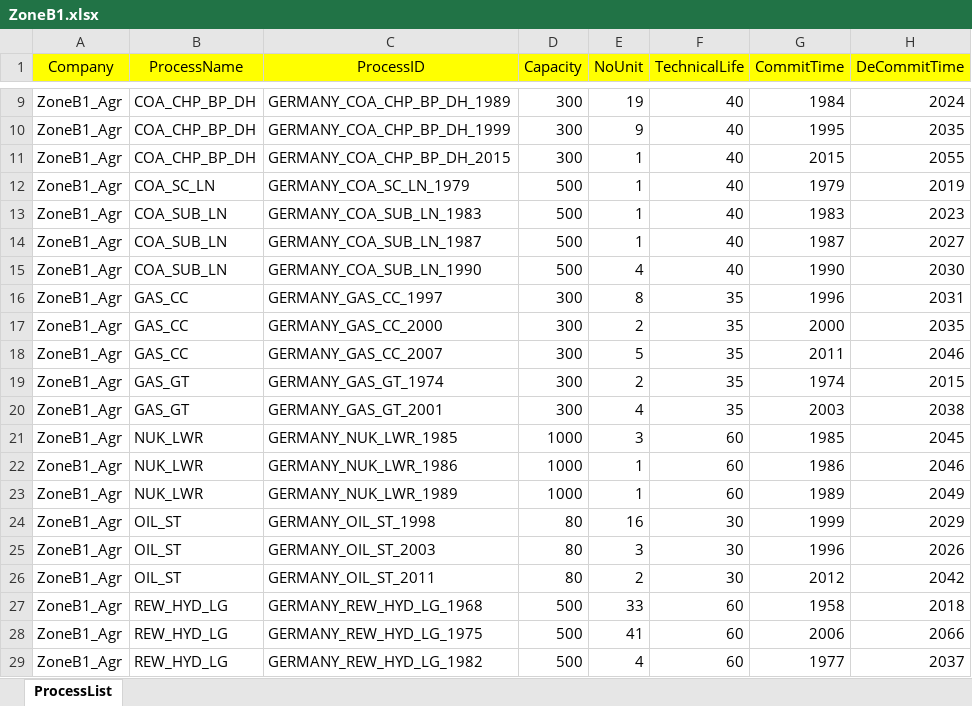
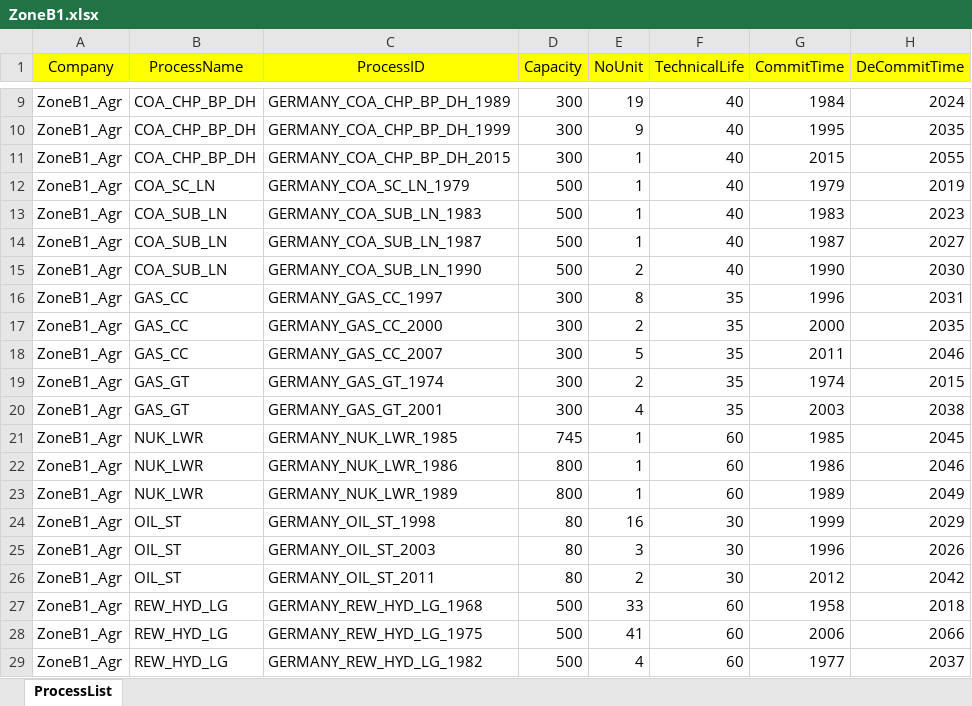
Before and after one commit to chengtachu/MUSE_PSM, an Excel workbook: Data/Assumption/Zone_ExistProcess/ZoneB1.xlsx, sheet ProcessList, drawn as a sheet; only a part is shown, gaps mark what is left out; values as stored, in another font and other column widths than the file's, no borders; the diff names each change by its address in the sheet, - before the commit and + after, or states it on an @@ line.

```diff
--- a/Data/Assumption/Zone_ExistProcess/ZoneB1.xlsx (sheet ProcessList)
+++ b/Data/Assumption/Zone_ExistProcess/ZoneB1.xlsx (sheet ProcessList)
-E15 (NoUnit): 4
+E15 (NoUnit): 2
-D21 (Capacity): 1000
+D21 (Capacity): 745
-E21 (NoUnit): 3
+E21 (NoUnit): 1
-D22:D23 (Capacity): 1000
+D22:D23 (Capacity): 800
```
Also changed, not shown: Data/Assumption/Zone_ExistProcess/ZoneA1.xlsx, Data/Input/Zone_DemandPower/ZoneA1.xlsx, 9 other files.
